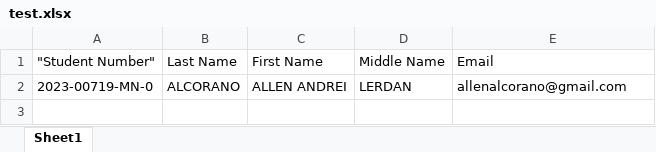
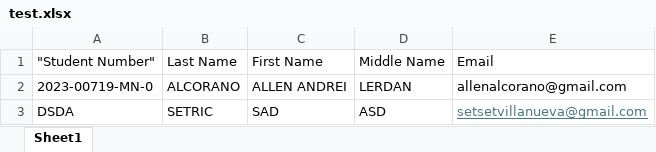
Before and after one commit to kyouvv/SMTP-Bulkmail, an Excel workbook: static/uploads/test.xlsx, sheet Sheet1, drawn as a sheet; values as stored, in another font and other column widths than the file's, no borders; the diff names each change by its address in the sheet, - before the commit and + after, or states it on an @@ line.

```diff
--- a/static/uploads/test.xlsx (sheet Sheet1)
+++ b/static/uploads/test.xlsx (sheet Sheet1)
+row 3: DSDA | SETRIC | SAD | ASD | setsetvillanueva@gmail.com
```
Also changed, not shown: 2 other files.
